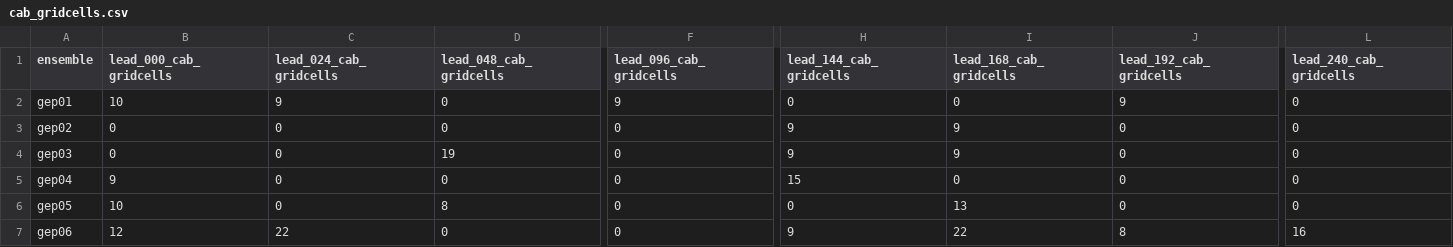
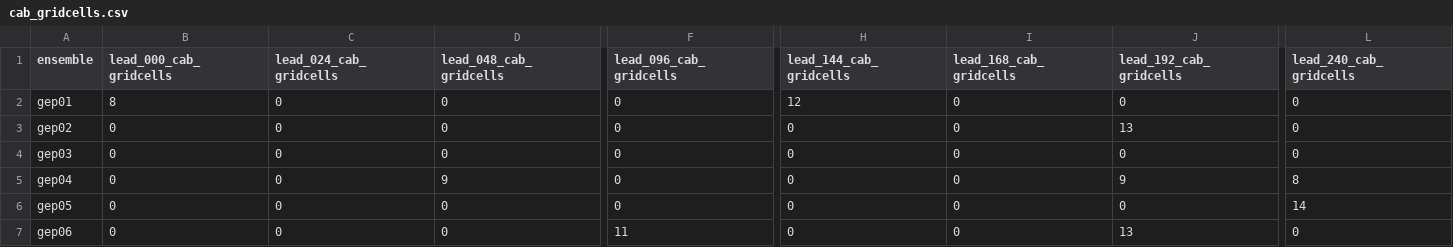
Before and after one commit to charlesknight1/charlesknight1.github.io, a CSV file: database/cab_gridcells.csv, drawn as a sheet; only a part is shown, gaps mark what is left out; the diff covers the shown part only; the diff names each change by its address in the sheet, - before the commit and + after, or states it on an @@ line.

```diff
--- a/database/cab_gridcells.csv
+++ b/database/cab_gridcells.csv
-B2 (lead_000_cab_gridcells): 10
+B2 (lead_000_cab_gridcells): 8
-C2 (lead_024_cab_gridcells): 9
+C2 (lead_024_cab_gridcells): 0
-F2 (lead_096_cab_gridcells): 9
+F2 (lead_096_cab_gridcells): 0
-H2 (lead_144_cab_gridcells): 0
+H2 (lead_144_cab_gridcells): 12
-J2 (lead_192_cab_gridcells): 9
+J2 (lead_192_cab_gridcells): 0
-H3:H4 (lead_144_cab_gridcells): 9
+H3:H4 (lead_144_cab_gridcells): 0
-I3:I4 (lead_168_cab_gridcells): 9
+I3:I4 (lead_168_cab_gridcells): 0
-J3 (lead_192_cab_gridcells): 0
+J3 (lead_192_cab_gridcells): 13
-D4 (lead_048_cab_gridcells): 19
+D4 (lead_048_cab_gridcells): 0
-B5 (lead_000_cab_gridcells): 9
+B5 (lead_000_cab_gridcells): 0
-D5 (lead_048_cab_gridcells): 0
+D5 (lead_048_cab_gridcells): 9
-H5 (lead_144_cab_gridcells): 15
+H5 (lead_144_cab_gridcells): 0
-J5 (lead_192_cab_gridcells): 0
+J5 (lead_192_cab_gridcells): 9
-L5 (lead_240_cab_gridcells): 0
+L5 (lead_240_cab_gridcells): 8
-B6 (lead_000_cab_gridcells): 10
+B6 (lead_000_cab_gridcells): 0
-D6 (lead_048_cab_gridcells): 8
+D6 (lead_048_cab_gridcells): 0
-I6 (lead_168_cab_gridcells): 13
+I6 (lead_168_cab_gridcells): 0
-L6 (lead_240_cab_gridcells): 0
+L6 (lead_240_cab_gridcells): 14
-B7 (lead_000_cab_gridcells): 12
+B7 (lead_000_cab_gridcells): 0
-C7 (lead_024_cab_gridcells): 22
+C7 (lead_024_cab_gridcells): 0
-F7 (lead_096_cab_gridcells): 0
+F7 (lead_096_cab_gridcells): 11
-H7 (lead_144_cab_gridcells): 9
+H7 (lead_144_cab_gridcells): 0
-I7 (lead_168_cab_gridcells): 22
+I7 (lead_168_cab_gridcells): 0
-J7 (lead_192_cab_gridcells): 8
+J7 (lead_192_cab_gridcells): 13
-L7 (lead_240_cab_gridcells): 16
+L7 (lead_240_cab_gridcells): 0
```
Also changed, not shown: 83 edited cells elsewhere in this file, database/kd_gridcells.csv, database/rainbelt_lat.csv, 2 other files.
